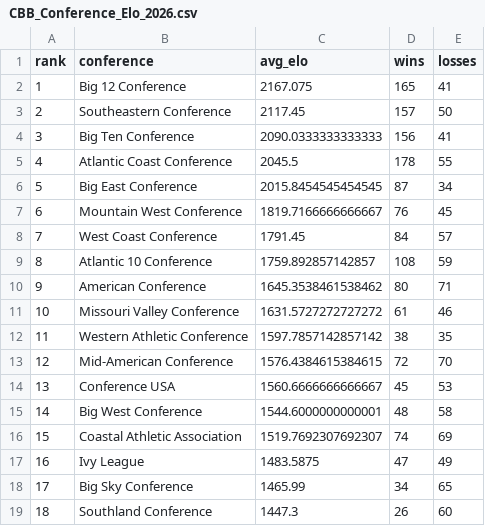
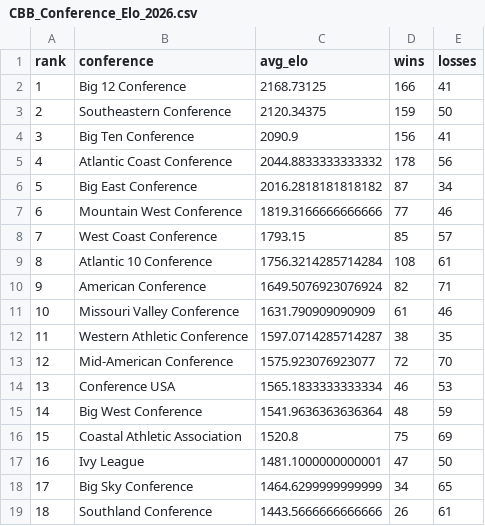
Before and after one commit to lukecassada05-eng/lukecassada.github.io, a CSV file: CBB/data/CBB_Conference_Elo_2026.csv, drawn as a sheet; only a part is shown; the diff covers the shown part only.

```diff
--- a/CBB/data/CBB_Conference_Elo_2026.csv
+++ b/CBB/data/CBB_Conference_Elo_2026.csv
@@ -1,19 +1,19 @@
 rank,conference,avg_elo,wins,losses
-1,Big 12 Conference,2167.075,165,41
-2,Southeastern Conference,2117.45,157,50
-3,Big Ten Conference,2090.0333333333333,156,41
-4,Atlantic Coast Conference,2045.5,178,55
-5,Big East Conference,2015.8454545454545,87,34
-6,Mountain West Conference,1819.7166666666667,76,45
-7,West Coast Conference,1791.45,84,57
-8,Atlantic 10 Conference,1759.892857142857,108,59
-9,American Conference,1645.3538461538462,80,71
-10,Missouri Valley Conference,1631.5727272727272,61,46
-11,Western Athletic Conference,1597.7857142857142,38,35
-12,Mid-American Conference,1576.4384615384615,72,70
-13,Conference USA,1560.6666666666667,45,53
-14,Big West Conference,1544.6000000000001,48,58
-15,Coastal Athletic Association,1519.7692307692307,74,69
-16,Ivy League,1483.5875,47,49
-17,Big Sky Conference,1465.99,34,65
-18,Southland Conference,1447.3,26,60
+1,Big 12 Conference,2168.73125,166,41
+2,Southeastern Conference,2120.34375,159,50
+3,Big Ten Conference,2090.9,156,41
+4,Atlantic Coast Conference,2044.8833333333332,178,56
+5,Big East Conference,2016.2818181818182,87,34
+6,Mountain West Conference,1819.3166666666666,77,46
+7,West Coast Conference,1793.15,85,57
+8,Atlantic 10 Conference,1756.3214285714284,108,61
+9,American Conference,1649.5076923076924,82,71
+10,Missouri Valley Conference,1631.790909090909,61,46
+11,Western Athletic Conference,1597.0714285714287,38,35
+12,Mid-American Conference,1575.923076923077,72,70
+13,Conference USA,1565.1833333333334,46,53
+14,Big West Conference,1541.9636363636364,48,59
+15,Coastal Athletic Association,1520.8,75,69
+16,Ivy League,1481.1000000000001,47,50
+17,Big Sky Conference,1464.6299999999999,34,65
+18,Southland Conference,1443.5666666666666,26,61
```
Also changed, not shown: 17 edited cells elsewhere in this file, CBB/data/CBB_Elo_2026.csv, CBB/data/CBB_Elo_Future_Game_Predictions.csv, 34 other files.
